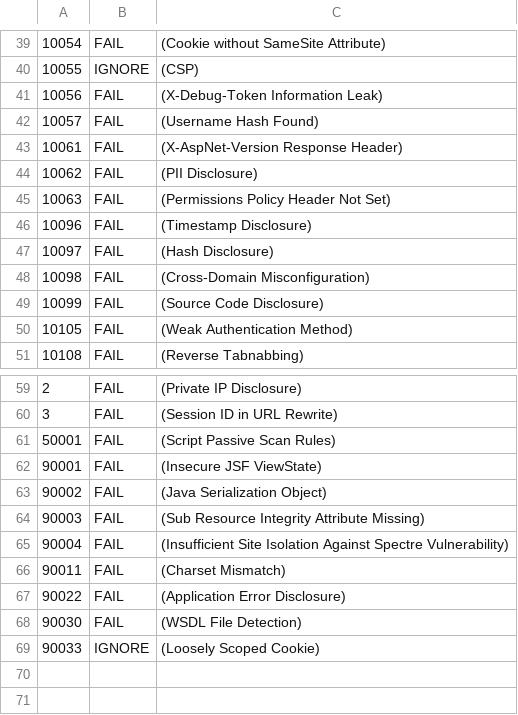
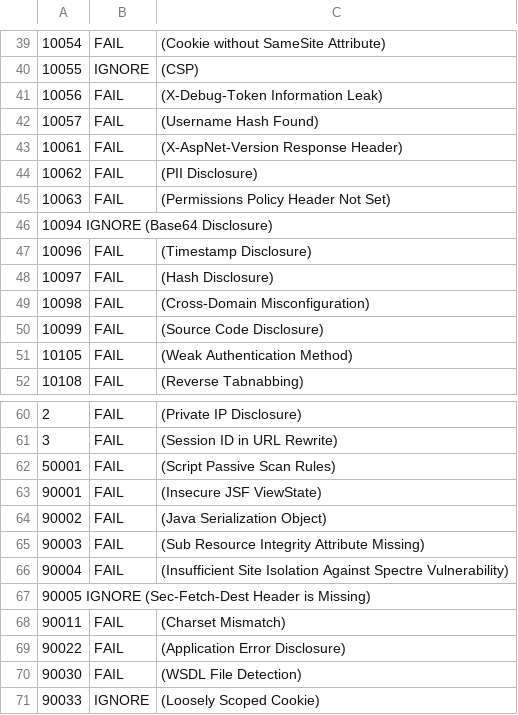
Before and after one commit to puzzle/unilu-pruefungsabfrage, a TSV file: zap/rule-config.tsv, drawn as a sheet; only a part is shown, gaps mark what is left out.

Commit message:
update zap config

```diff
--- a/zap/rule-config.tsv
+++ b/zap/rule-config.tsv
@@ -45,2 +45,3 @@
 10063	FAIL	(Permissions Policy Header Not Set)
+10094   IGNORE  (Base64 Disclosure)
 10096	FAIL	(Timestamp Disclosure)
@@ -65,2 +66,3 @@
 90004	FAIL	(Insufficient Site Isolation Against Spectre Vulnerability)
+90005   IGNORE  (Sec-Fetch-Dest Header is Missing)
 90011	FAIL	(Charset Mismatch)
```
